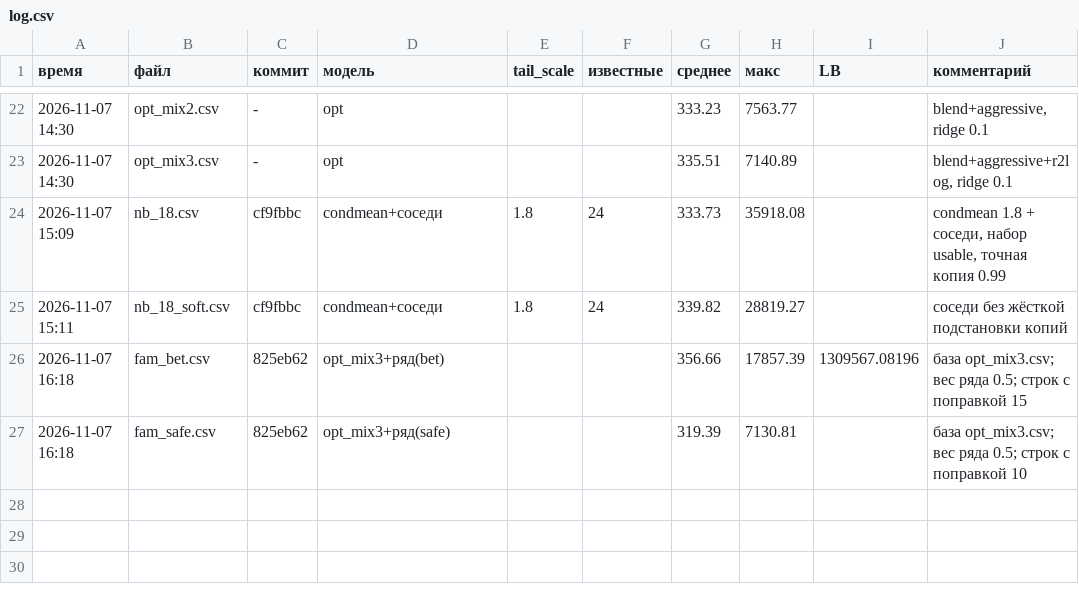
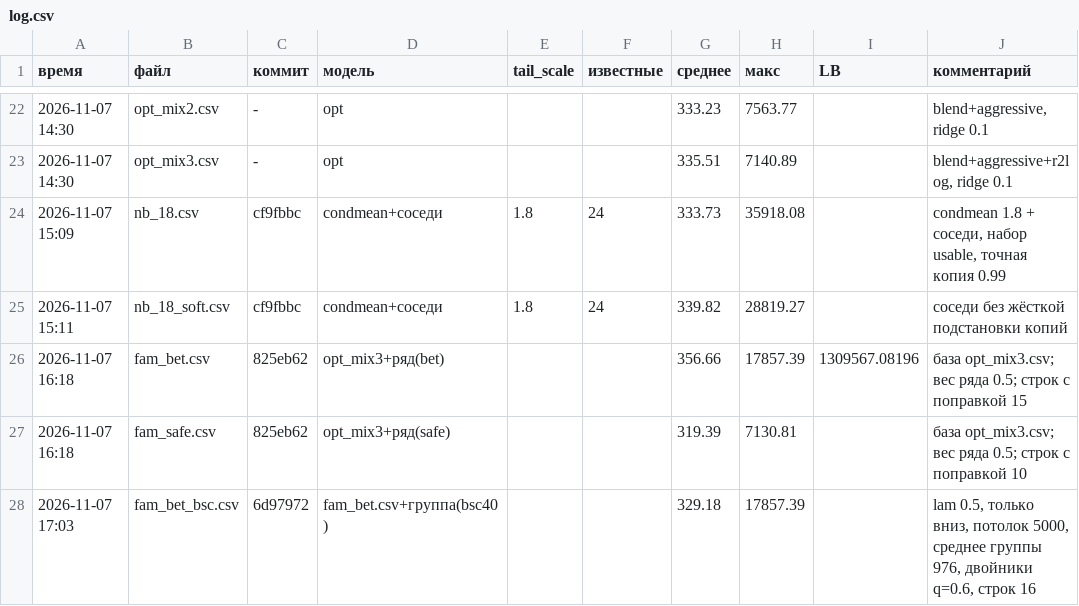
Before and after one commit to Thmashk/vacv-si, a CSV file: submissions/log.csv, drawn as a sheet; only a part is shown, gaps mark what is left out.

```diff
--- a/submissions/log.csv
+++ b/submissions/log.csv
@@ -27 +27,2 @@
 2026-11-07 16:18,fam_safe.csv,825eb62,opt_mix3+ряд(safe),,,319.39,7130.81,,база opt_mix3.csv; вес ряда 0.5; строк с поправкой 10
+2026-11-07 17:03,fam_bet_bsc.csv,6d97972,fam_bet.csv+группа(bsc40),,,329.18,17857.39,,"lam 0.5, только вниз, потолок 5000, среднее группы 976, двойники q=0.6, строк 16"
```
Also changed, not shown: 2 other files.
